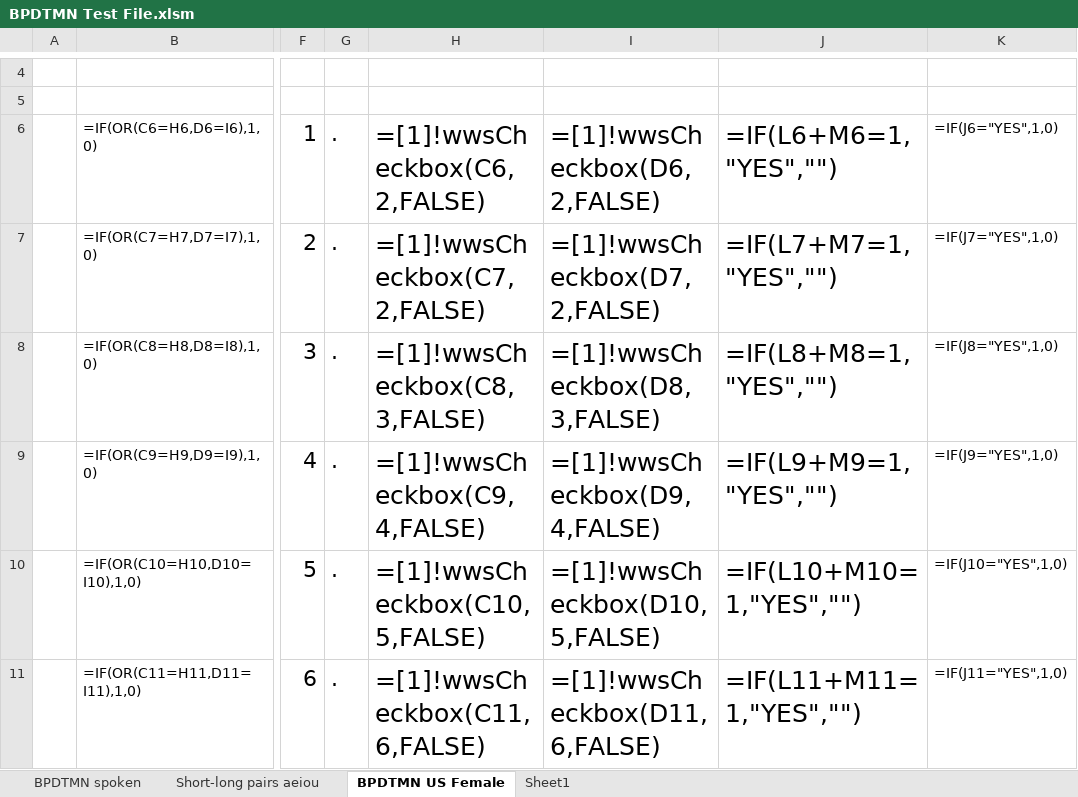
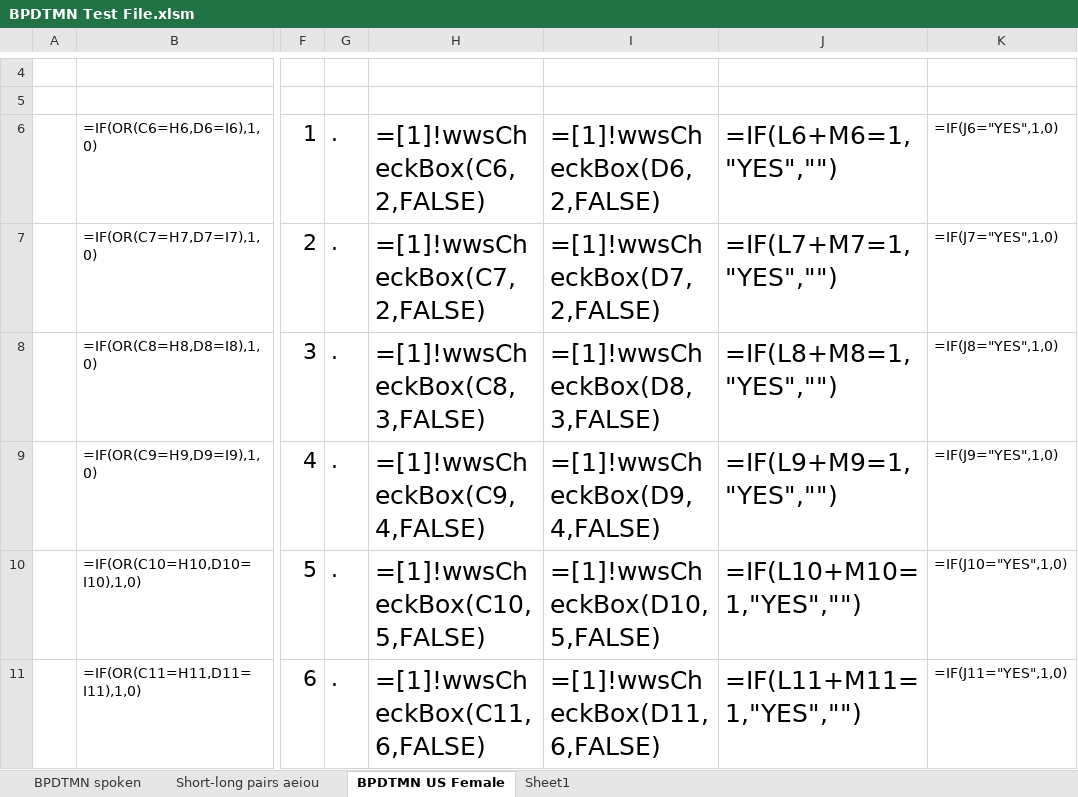
Before and after one commit to YouDoESL/ESLexercise.com, an Excel workbook: Source Workbooks/BPDTMN Test File.xlsm, sheet BPDTMN US Female, drawn as a sheet; only a part is shown, gaps mark what is left out; values as stored, in another font and other column widths than the file's, no borders; formulas are shown in place of their values; the diff covers the shown part only; the diff names each change by its address in the sheet, - before the commit and + after, or states it on an @@ line.

```diff
--- a/Source Workbooks/BPDTMN Test File.xlsm (sheet BPDTMN US Female)
+++ b/Source Workbooks/BPDTMN Test File.xlsm (sheet BPDTMN US Female)
-H6: =[1]!wwsCheckbox(C6,2,FALSE)
+H6: =[1]!wwsCheckBox(C6,2,FALSE)
-I6: =[1]!wwsCheckbox(D6,2,FALSE)
+I6: =[1]!wwsCheckBox(D6,2,FALSE)
-H7: =[1]!wwsCheckbox(C7,2,FALSE)
+H7: =[1]!wwsCheckBox(C7,2,FALSE)
-I7: =[1]!wwsCheckbox(D7,2,FALSE)
+I7: =[1]!wwsCheckBox(D7,2,FALSE)
-H8: =[1]!wwsCheckbox(C8,3,FALSE)
+H8: =[1]!wwsCheckBox(C8,3,FALSE)
-I8: =[1]!wwsCheckbox(D8,3,FALSE)
+I8: =[1]!wwsCheckBox(D8,3,FALSE)
-H9: =[1]!wwsCheckbox(C9,4,FALSE)
+H9: =[1]!wwsCheckBox(C9,4,FALSE)
-I9: =[1]!wwsCheckbox(D9,4,FALSE)
+I9: =[1]!wwsCheckBox(D9,4,FALSE)
-H10: =[1]!wwsCheckbox(C10,5,FALSE)
+H10: =[1]!wwsCheckBox(C10,5,FALSE)
-I10: =[1]!wwsCheckbox(D10,5,FALSE)
+I10: =[1]!wwsCheckBox(D10,5,FALSE)
-H11: =[1]!wwsCheckbox(C11,6,FALSE)
+H11: =[1]!wwsCheckBox(C11,6,FALSE)
-I11: =[1]!wwsCheckbox(D11,6,FALSE)
+I11: =[1]!wwsCheckBox(D11,6,FALSE)
```
Also changed, not shown: 12 edited cells elsewhere in this sheet, sheet Short-long pairs aeiou, sheet BPDTMN spoken, Source Workbooks/BGMDNPT_cum_assmt.xlsm, Source Workbooks/BPDTMN spoken.xlsm, 12 other files.
